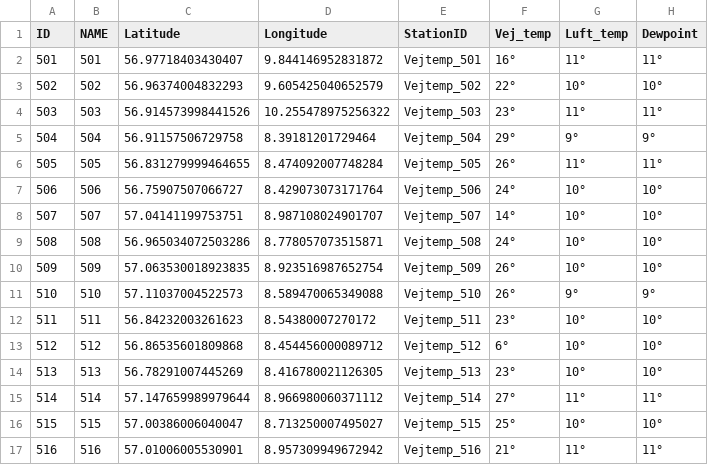
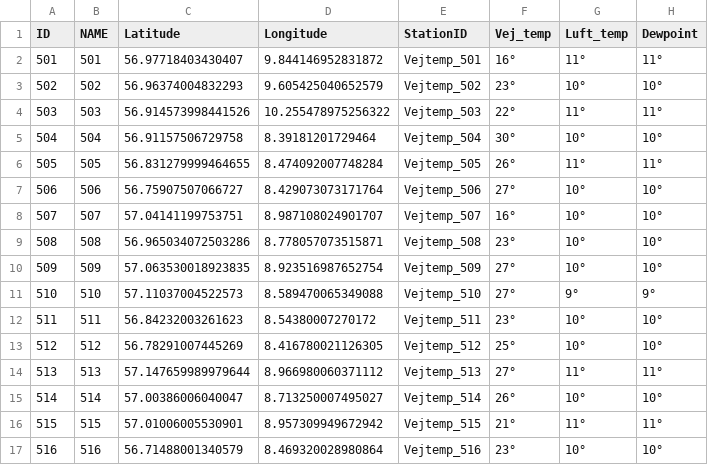
Before and after one commit to TV-2-Vejr/Vejtemperatur, a CSV file: vejtemp_2.csv, drawn as a sheet; only a part is shown; the diff covers the shown part only.

```diff
--- a/vejtemp_2.csv
+++ b/vejtemp_2.csv
@@ -2,16 +2,16 @@ ID,NAME,Latitude,Longitude,StationID,Vej_temp,Luft_temp,Dewpoint
 501,501,56.97718403430407,9.844146952831872,Vejtemp_501,16°,11°,11°
-502,502,56.96374004832293,9.605425040652579,Vejtemp_502,22°,10°,10°
-503,503,56.914573998441526,10.255478975256322,Vejtemp_503,23°,11°,11°
-504,504,56.91157506729758,8.39181201729464,Vejtemp_504,29°,9°,9°
+502,502,56.96374004832293,9.605425040652579,Vejtemp_502,23°,10°,10°
+503,503,56.914573998441526,10.255478975256322,Vejtemp_503,22°,11°,11°
+504,504,56.91157506729758,8.39181201729464,Vejtemp_504,30°,10°,10°
 505,505,56.831279999464655,8.474092007748284,Vejtemp_505,26°,11°,11°
-506,506,56.75907507066727,8.429073073171764,Vejtemp_506,24°,10°,10°
-507,507,57.04141199753751,8.987108024901707,Vejtemp_507,14°,10°,10°
-508,508,56.965034072503286,8.778057073515871,Vejtemp_508,24°,10°,10°
-509,509,57.063530018923835,8.923516987652754,Vejtemp_509,26°,10°,10°
-510,510,57.11037004522573,8.589470065349088,Vejtemp_510,26°,9°,9°
+506,506,56.75907507066727,8.429073073171764,Vejtemp_506,27°,10°,10°
+507,507,57.04141199753751,8.987108024901707,Vejtemp_507,16°,10°,10°
+508,508,56.965034072503286,8.778057073515871,Vejtemp_508,23°,10°,10°
+509,509,57.063530018923835,8.923516987652754,Vejtemp_509,27°,10°,10°
+510,510,57.11037004522573,8.589470065349088,Vejtemp_510,27°,9°,9°
 511,511,56.84232003261623,8.54380007270172,Vejtemp_511,23°,10°,10°
-512,512,56.86535601809868,8.454456000089712,Vejtemp_512,6°,10°,10°
-513,513,56.78291007445269,8.416780021126305,Vejtemp_513,23°,10°,10°
-514,514,57.147659989979644,8.966980060371112,Vejtemp_514,27°,11°,11°
-515,515,57.00386006040047,8.713250007495027,Vejtemp_515,25°,10°,10°
-516,516,57.01006005530901,8.957309949672942,Vejtemp_516,21°,11°,11°
+512,512,56.78291007445269,8.416780021126305,Vejtemp_512,25°,10°,10°
+513,513,57.147659989979644,8.966980060371112,Vejtemp_513,27°,11°,11°
+514,514,57.00386006040047,8.713250007495027,Vejtemp_514,26°,10°,10°
+515,515,57.01006005530901,8.957309949672942,Vejtemp_515,21°,11°,11°
+516,516,56.71488001340579,8.469320028980864,Vejtemp_516,23°,10°,10°
```
Also changed, not shown: 1 removed row and 159 edited cells elsewhere in this file, udvalgte_vejtemp.csv, vejtemp_1.csv.
